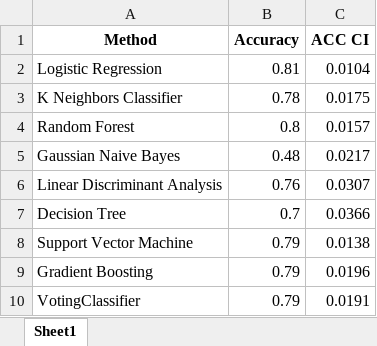
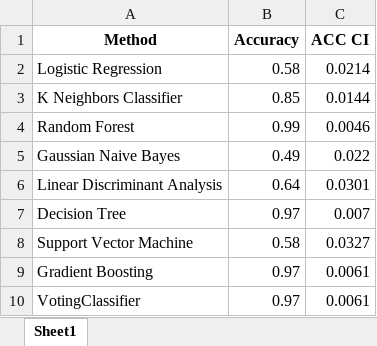
Before and after one commit to aminkhod/kidney_patients_Classification, an Excel workbook: kidney_Classification_Result.xlsx, sheet Sheet1, drawn as a sheet; values as stored, in another font and other column widths than the file's, no borders; the diff names each change by its address in the sheet, - before the commit and + after, or states it on an @@ line.

Commit message:
Update kidney_Classification_Result.xlsx

```diff
--- a/kidney_Classification_Result.xlsx (sheet Sheet1)
+++ b/kidney_Classification_Result.xlsx (sheet Sheet1)
-B2 (Accuracy): 0.81
+B2 (Accuracy): 0.58
-C2 (ACC CI): 0.0104
+C2 (ACC CI): 0.0214
-B3 (Accuracy): 0.78
+B3 (Accuracy): 0.85
-C3 (ACC CI): 0.0175
+C3 (ACC CI): 0.0144
-B4 (Accuracy): 0.8
+B4 (Accuracy): 0.99
-C4 (ACC CI): 0.0157
+C4 (ACC CI): 0.0046
-B5 (Accuracy): 0.48
+B5 (Accuracy): 0.49
-C5 (ACC CI): 0.0217
+C5 (ACC CI): 0.022
-B6 (Accuracy): 0.76
+B6 (Accuracy): 0.64
-C6 (ACC CI): 0.0307
+C6 (ACC CI): 0.0301
-B7 (Accuracy): 0.7
+B7 (Accuracy): 0.97
-C7 (ACC CI): 0.0366
+C7 (ACC CI): 0.007
-B8 (Accuracy): 0.79
+B8 (Accuracy): 0.58
-C8 (ACC CI): 0.0138
+C8 (ACC CI): 0.0327
-B9:B10 (Accuracy): 0.79
+B9:B10 (Accuracy): 0.97
-C9 (ACC CI): 0.0196
+C9 (ACC CI): 0.0061
-C10 (ACC CI): 0.0191
+C10 (ACC CI): 0.0061
```
